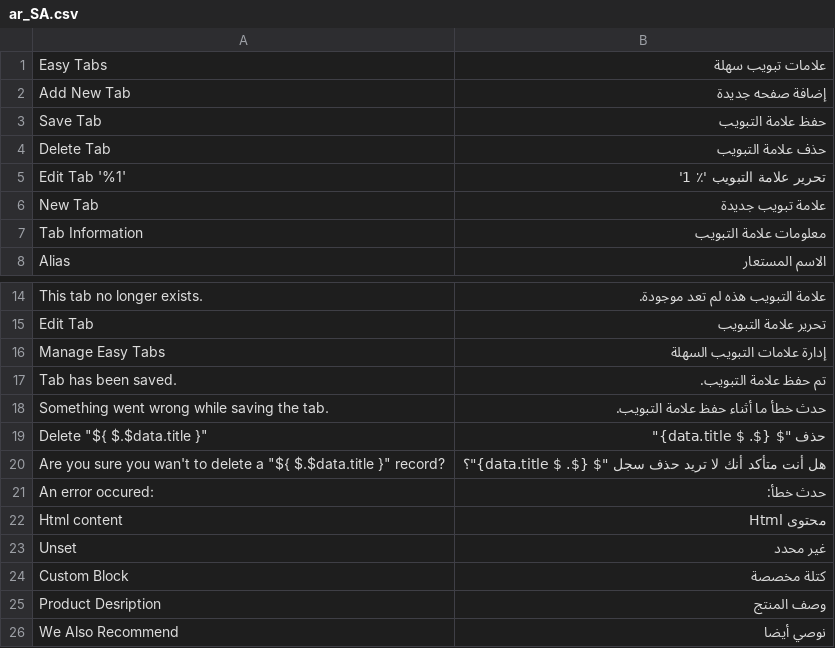
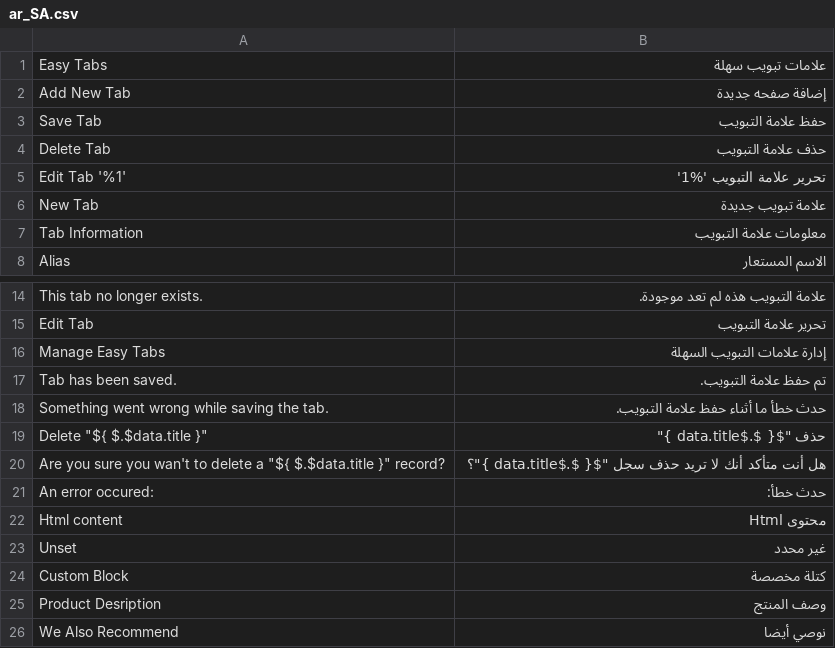
Before and after one commit to swissup/module-easytabs, a CSV file: i18n/ar_SA.csv, drawn as a sheet; only a part is shown, gaps mark what is left out.

Commit message:
Update ar_SA.csv (POEditor.com)

```diff
--- a/i18n/ar_SA.csv
+++ b/i18n/ar_SA.csv
@@ -4,3 +4,3 @@
 "Delete Tab","حذف علامة التبويب"
-"Edit Tab '%1'","تحرير علامة التبويب '٪ 1'"
+"Edit Tab '%1'","تحرير علامة التبويب '%1'"
 "New Tab","علامة تبويب جديدة"
@@ -18,4 +18,4 @@ Alias,"الاسم المستعار"
 "Something went wrong while saving the tab.","حدث خطأ ما أثناء حفظ علامة التبويب."
-"Delete ""${ $.$data.title }""","حذف ""$ {$. $ data.title}"""
-"Are you sure you wan't to delete a ""${ $.$data.title }"" record?","هل أنت متأكد أنك لا تريد حذف سجل ""$ {$. $ data.title}""؟"
+"Delete ""${ $.$data.title }""","حذف ""${ $.$data.title }"""
+"Are you sure you wan't to delete a ""${ $.$data.title }"" record?","هل أنت متأكد أنك لا تريد حذف سجل ""${ $.$data.title }""؟"
 "An error occured:","حدث خطأ:"
```
